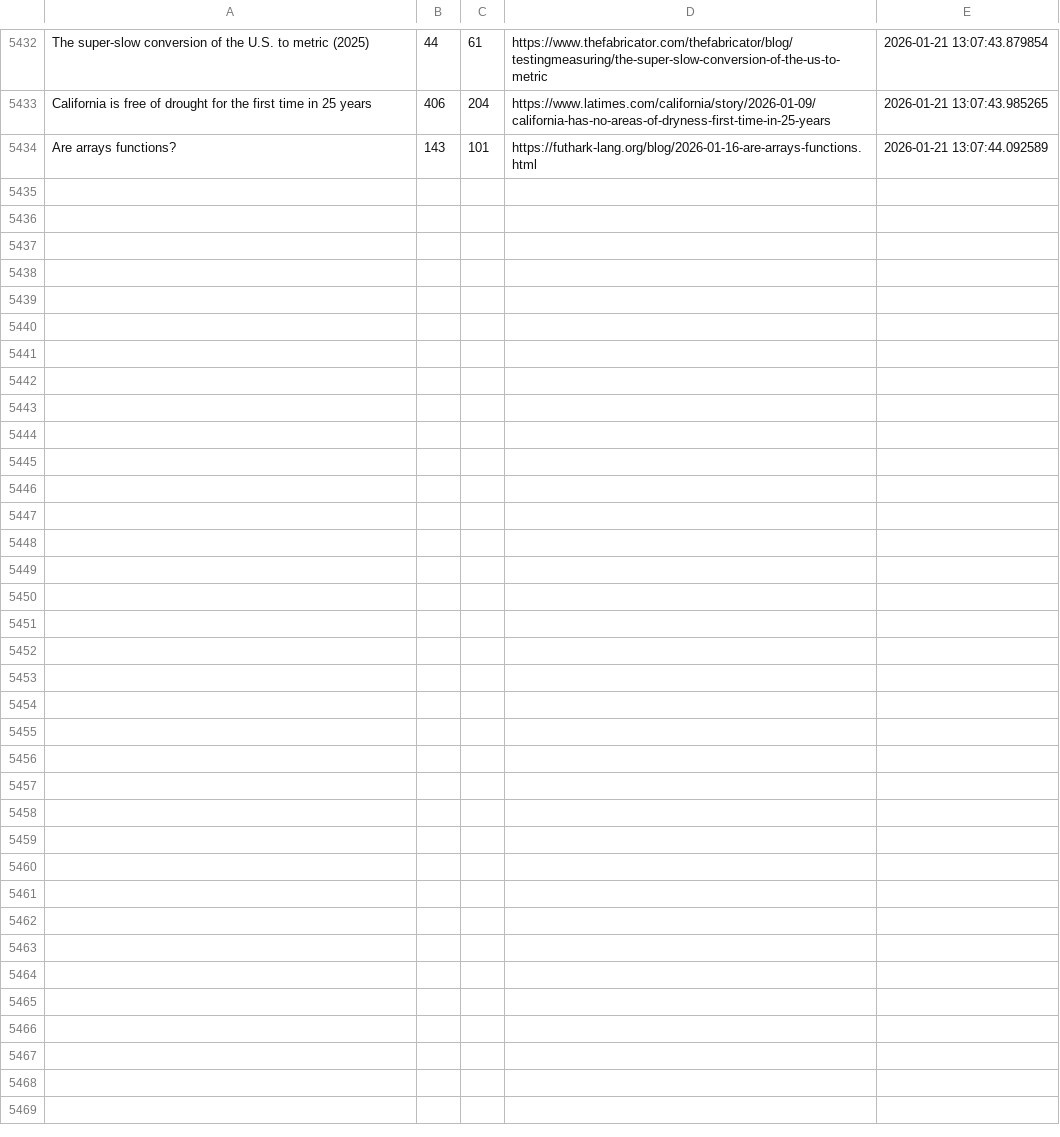
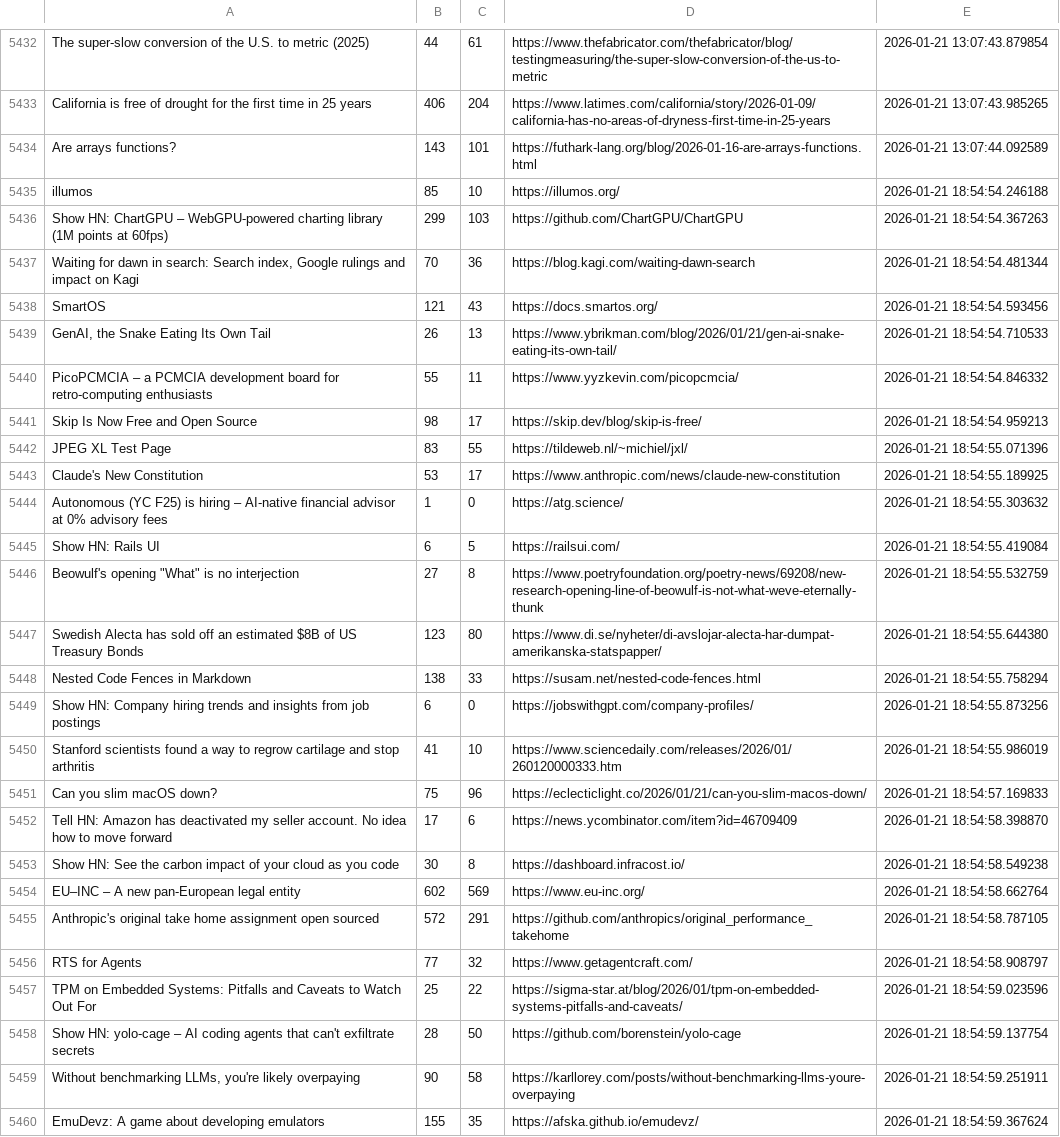
Before and after one commit to codemmaann/web-scrapping-project, a CSV file: raw_data/hn.csv, drawn as a sheet; only a part is shown, gaps mark what is left out.

```diff
--- a/raw_data/hn.csv
+++ b/raw_data/hn.csv
@@ -5434 +5434,27 @@ California is free of drought for the first time in 25 years,406,204,https://www
 Are arrays functions?,143,101,https://futhark-lang.org/blog/2026-01-16-are-arrays-functions.html,2026-01-21 13:07:44.092589
+illumos,85,10,https://illumos.org/,2026-01-21 18:54:54.246188
+Show HN: ChartGPU – WebGPU-powered charting library (1M points at 60fps),299,103,https://github.com/ChartGPU/ChartGPU,2026-01-21 18:54:54.367263
+"Waiting for dawn in search: Search index, Google rulings and impact on Kagi",70,36,https://blog.kagi.com/waiting-dawn-search,2026-01-21 18:54:54.481344
+SmartOS,121,43,https://docs.smartos.org/,2026-01-21 18:54:54.593456
+"GenAI, the Snake Eating Its Own Tail",26,13,https://www.ybrikman.com/blog/2026/01/21/gen-ai-snake-eating-its-own-tail/,2026-01-21 18:54:54.710533
+PicoPCMCIA – a PCMCIA development board for retro-computing enthusiasts,55,11,https://www.yyzkevin.com/picopcmcia/,2026-01-21 18:54:54.846332
+Skip Is Now Free and Open Source,98,17,https://skip.dev/blog/skip-is-free/,2026-01-21 18:54:54.959213
+JPEG XL Test Page,83,55,https://tildeweb.nl/~michiel/jxl/,2026-01-21 18:54:55.071396
+Claude's New Constitution,53,17,https://www.anthropic.com/news/claude-new-constitution,2026-01-21 18:54:55.189925
+Autonomous (YC F25) is hiring – AI-native financial advisor at 0% advisory fees,1,0,https://atg.science/,2026-01-21 18:54:55.303632
+Show HN: Rails UI,6,5,https://railsui.com/,2026-01-21 18:54:55.419084
+"Beowulf's opening ""What"" is no interjection",27,8,https://www.poetryfoundation.org/poetry-news/69208/new-research-opening-line-of-beowulf-is-not-what-weve-eternally-thunk,2026-01-21 18:54:55.532759
+Swedish Alecta has sold off an estimated $8B of US Treasury Bonds,123,80,https://www.di.se/nyheter/di-avslojar-alecta-har-dumpat-amerikanska-statspapper/,2026-01-21 18:54:55.644380
+Nested Code Fences in Markdown,138,33,https://susam.net/nested-code-fences.html,2026-01-21 18:54:55.758294
+Show HN: Company hiring trends and insights from job postings,6,0,https://jobswithgpt.com/company-profiles/,2026-01-21 18:54:55.873256
+Stanford scientists found a way to regrow cartilage and stop arthritis,41,10,https://www.sciencedaily.com/releases/2026/01/260120000333.htm,2026-01-21 18:54:55.986019
+Can you slim macOS down?,75,96,https://eclecticlight.co/2026/01/21/can-you-slim-macos-down/,2026-01-21 18:54:57.169833
+Tell HN: Amazon has deactivated my seller account. No idea how to move forward,17,6,https://news.ycombinator.com/item?id=46709409,2026-01-21 18:54:58.398870
+Show HN: See the carbon impact of your cloud as you code,30,8,https://dashboard.infracost.io/,2026-01-21 18:54:58.549238
+EU–INC – A new pan-European legal entity,602,569,https://www.eu-inc.org/,2026-01-21 18:54:58.662764
+Anthropic's original take home assignment open sourced,572,291,https://github.com/anthropics/original_performance_takehome,2026-01-21 18:54:58.787105
+RTS for Agents,77,32,https://www.getagentcraft.com/,2026-01-21 18:54:58.908797
+TPM on Embedded Systems: Pitfalls and Caveats to Watch Out For,25,22,https://sigma-star.at/blog/2026/01/tpm-on-embedded-systems-pitfalls-and-caveats/,2026-01-21 18:54:59.023596
+Show HN: yolo-cage – AI coding agents that can't exfiltrate secrets,28,50,https://github.com/borenstein/yolo-cage,2026-01-21 18:54:59.137754
+"Without benchmarking LLMs, you're likely overpaying",90,58,https://karllorey.com/posts/without-benchmarking-llms-youre-overpaying,2026-01-21 18:54:59.251911
+EmuDevz: A game about developing emulators,155,35,https://afska.github.io/emudevz/,2026-01-21 18:54:59.367624
```
Also changed, not shown: clean_data/hn_cleaned.csv, clean_data/lobsters_clean.csv, 10 other files.
